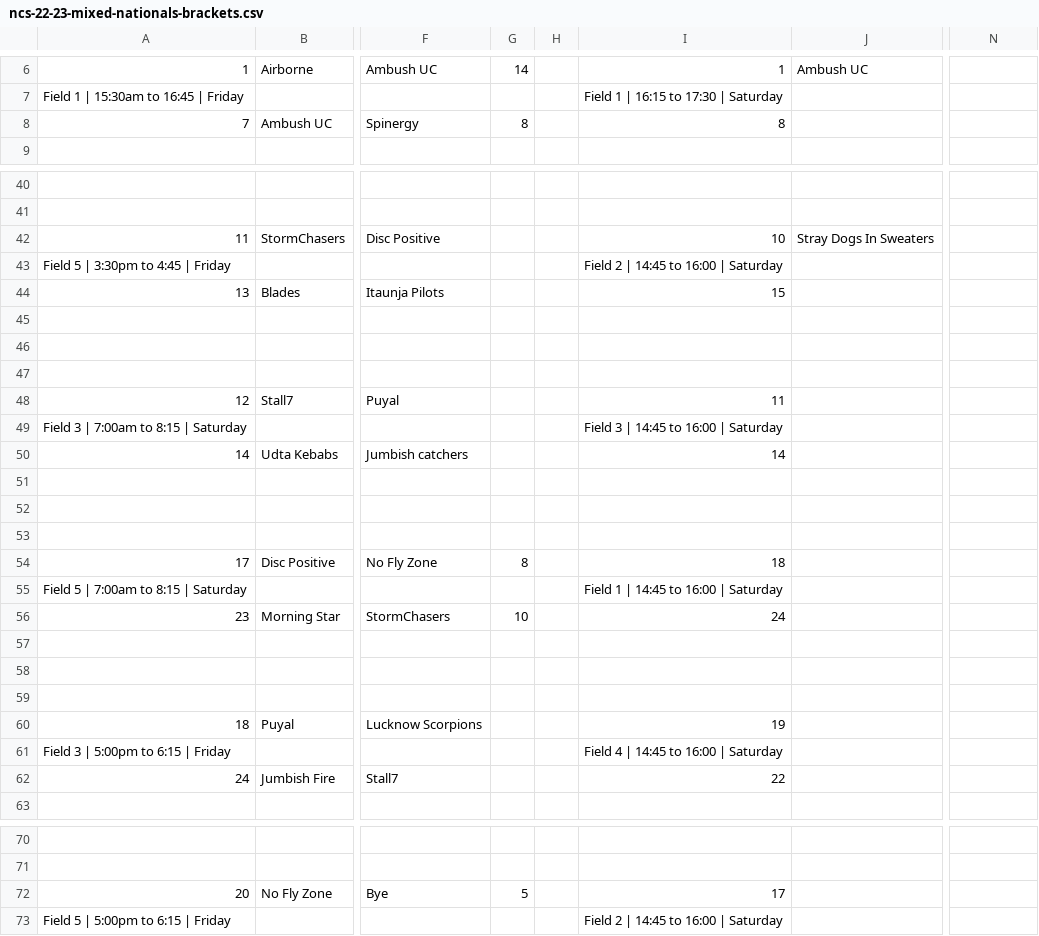
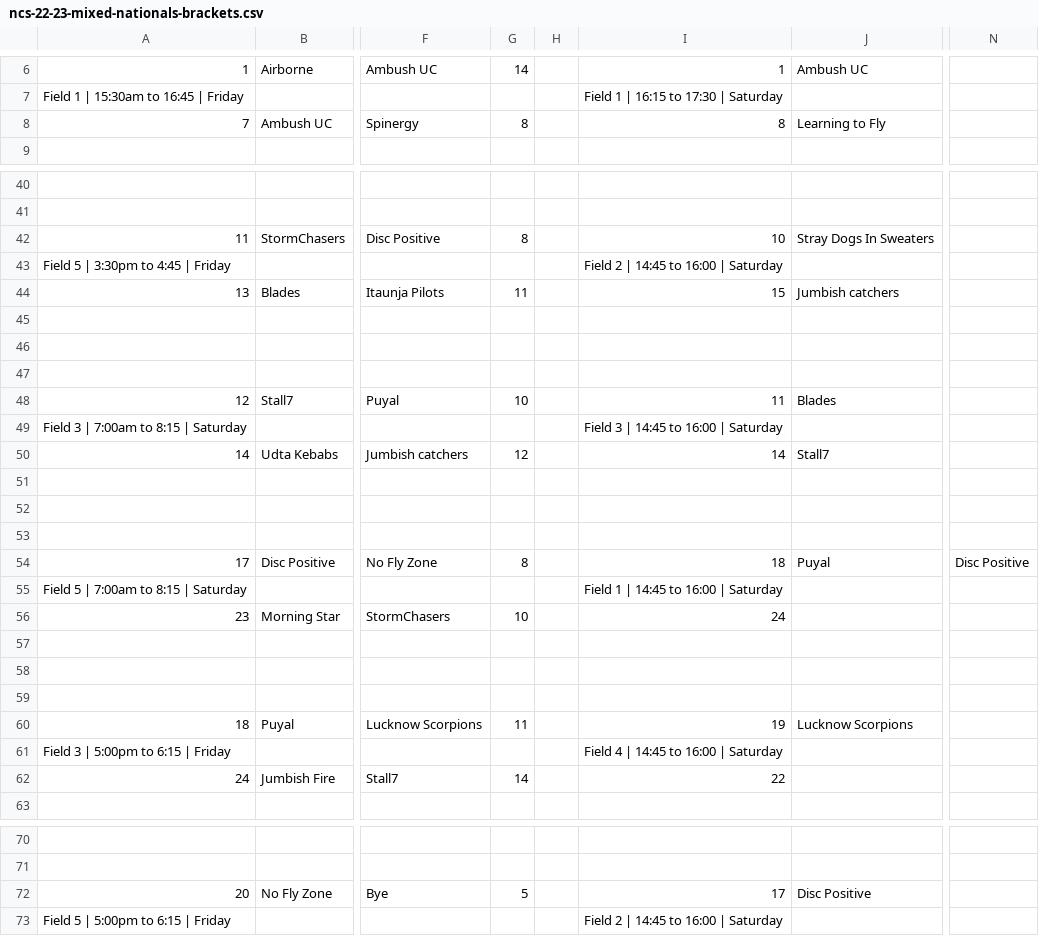
Before and after one commit to india-ultimate/scores, a CSV file: data/raw/ncs-22-23-mixed-nationals-brackets.csv, drawn as a sheet; only a part is shown, gaps mark what is left out; the diff covers the shown part only; the diff names each change by its address in the sheet, - before the commit and + after, or states it on an @@ line.

```diff
--- a/data/raw/ncs-22-23-mixed-nationals-brackets.csv
+++ b/data/raw/ncs-22-23-mixed-nationals-brackets.csv
-J8: (empty)
+J8: Learning to Fly
-G42: (empty)
+G42: 8
-G44: (empty)
+G44: 11
-J44: (empty)
+J44: Jumbish catchers
-G48: (empty)
+G48: 10
-J48: (empty)
+J48: Blades
-G50: (empty)
+G50: 12
-J50: (empty)
+J50: Stall7
-J54: (empty)
+J54: Puyal
-N54: (empty)
+N54: Disc Positive
-G60: (empty)
+G60: 11
-J60: (empty)
+J60: Lucknow Scorpions
-G62: (empty)
+G62: 14
-J72: (empty)
+J72: Disc Positive
```
Also changed, not shown: 11 edited cells elsewhere in this file, 1 other file.
